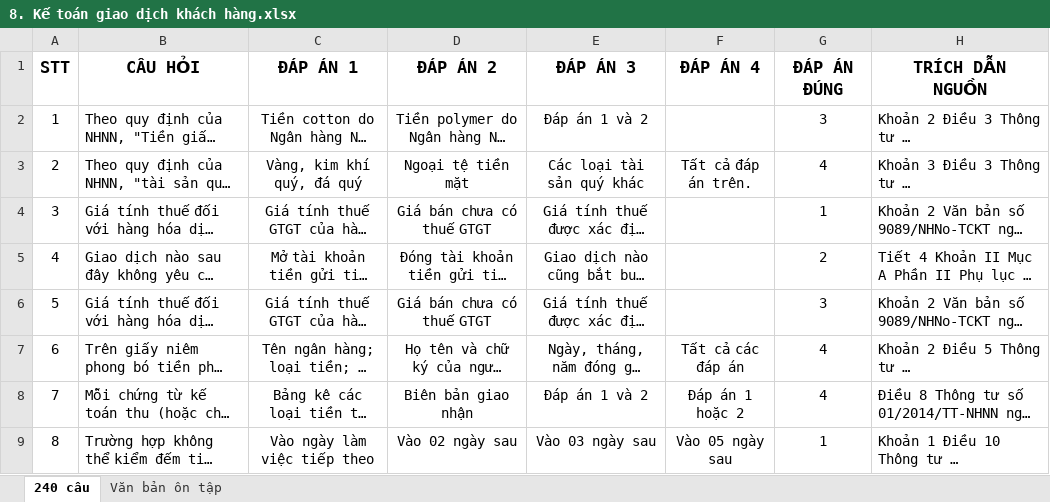
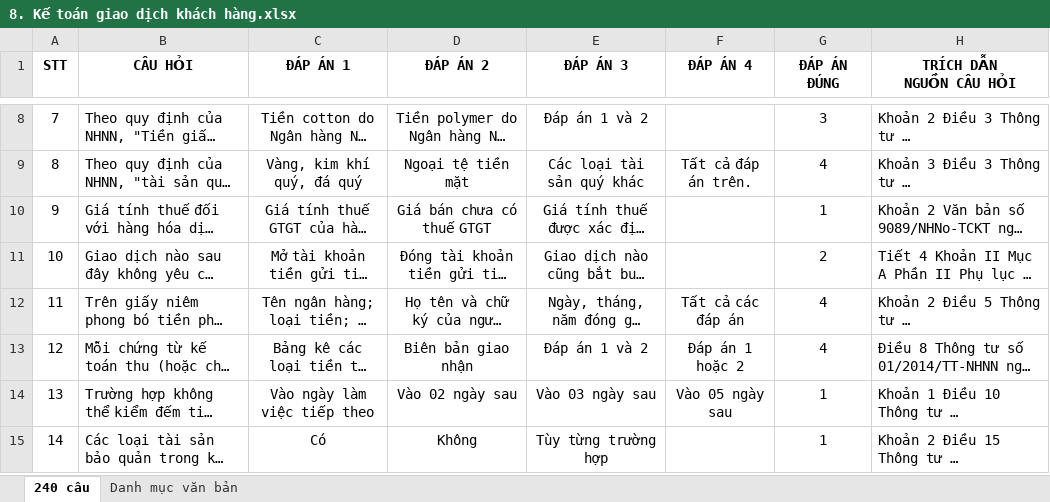
Before and after one commit to uybinhphan/quiz-nghiep-vu, an Excel workbook: quizzes/8. Kế toán giao dịch khách hàng.xlsx, sheet 240 câu, drawn as a sheet; only a part is shown, gaps mark what is left out; the shorter side is filled out with more unchanged rows; long unchanged cells end in …; values as stored, in another font and other column widths than the file's, no borders; addresses are those after the commit; ↵ is a line break in a cell; the diff covers the shown part only; the diff names each change by its address in the sheet, - before the commit and + after, or states it on an @@ line.

```diff
--- a/quizzes/8. Kế toán giao dịch khách hàng.xlsx (sheet 240 câu)
+++ b/quizzes/8. Kế toán giao dịch khách hàng.xlsx (sheet 240 câu)
-sheet tab: Văn bản ôn tập
+sheet tab: Danh mục văn bản
@@ A1:H1 text size: smaller @@
-H1: TRÍCH DẪN ↵ NGUỒN
+H1: TRÍCH DẪN ↵ NGUỒN CÂU HỎI
@@ column A (STT) renumbered between rows 8 and 205 @@
@@ row 6 moved to row 7: 6 @@
```
Also changed, not shown: 42 added rows, 42 removed rows and 19 edited cells elsewhere in this sheet, quizzes/1. Tín dụng KHDN.xlsx, quizzes/11. Công nghệ thông tin.xlsx, 36 other files.
